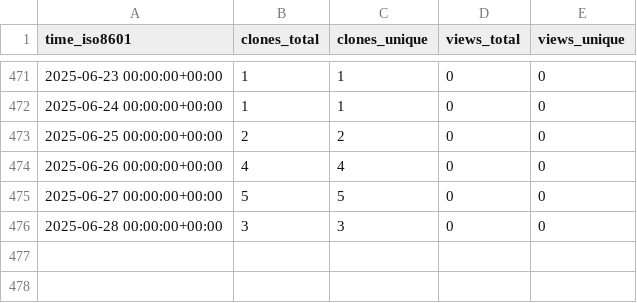
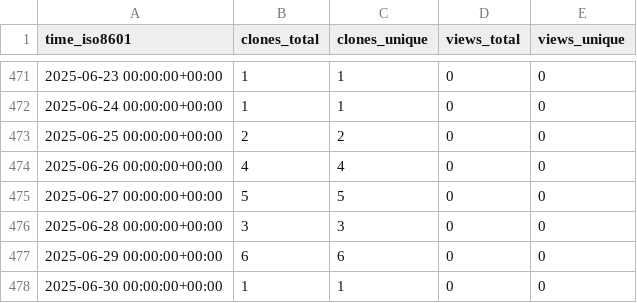
Before and after one commit to stablecaps/terraform-aws-iam-policies-stablecaps, a CSV file: stablecaps/terraform-aws-iam-policies-stablecaps/ghrs-data/views_clones_aggregate.csv, drawn as a sheet; only a part is shown, gaps mark what is left out; the diff names each change by its address in the sheet, - before the commit and + after, or states it on an @@ line.

```diff
--- a/stablecaps/terraform-aws-iam-policies-stablecaps/ghrs-data/views_clones_aggregate.csv
+++ b/stablecaps/terraform-aws-iam-policies-stablecaps/ghrs-data/views_clones_aggregate.csv
+row 477: 2025-06-29 00:00:00+00:00 | 6 | 6 | 0 | 0
+row 478: 2025-06-30 00:00:00+00:00 | 1 | 1 | 0 | 0
```
Also changed, not shown: 1 other file.
